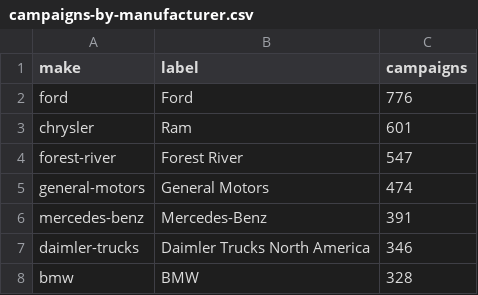
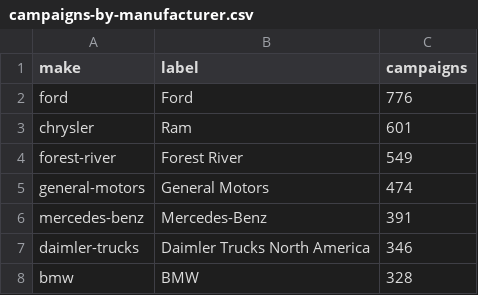
Before and after one commit to multiverseadmin/carsmultiverse-open-data, a CSV file: data/campaigns-by-manufacturer.csv, drawn as a sheet; only a part is shown.

```diff
--- a/data/campaigns-by-manufacturer.csv
+++ b/data/campaigns-by-manufacturer.csv
@@ -3,3 +3,3 @@ ford,Ford,776
 chrysler,Ram,601
-forest-river,"Forest River",547
+forest-river,"Forest River",549
 general-motors,"General Motors",474
```
Also changed, not shown: data/netherlands-notification-gap.csv, data/recall-notice-fingerprints.csv, 25 other files.
